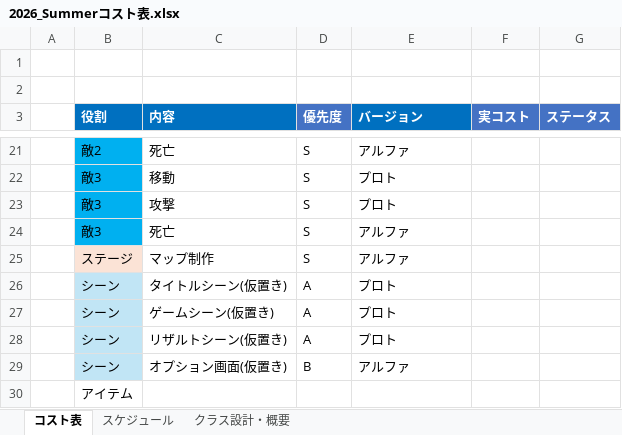
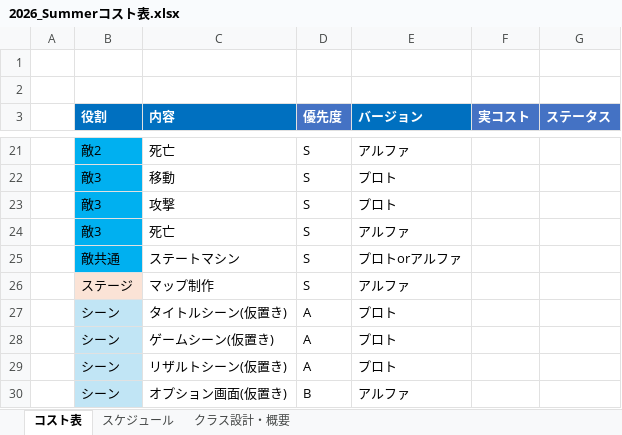
Before and after one commit to tw4706/2026_Summer, an Excel workbook: 2026_Summerコスト表.xlsx, sheet コスト表, drawn as a sheet; only a part is shown, gaps mark what is left out; the shorter side is filled out with more unchanged rows; values as stored, in another font and other column widths than the file's, no borders; table styles not drawn; the diff names each change by its address in the sheet, - before the commit and + after, or states it on an @@ line.

```diff
--- a/2026_Summerコスト表.xlsx (sheet コスト表)
+++ b/2026_Summerコスト表.xlsx (sheet コスト表)
+row 25:  | 敵共通 | ステートマシン | S | プロトorアルファ
```
Also changed, not shown: 1 other file.
